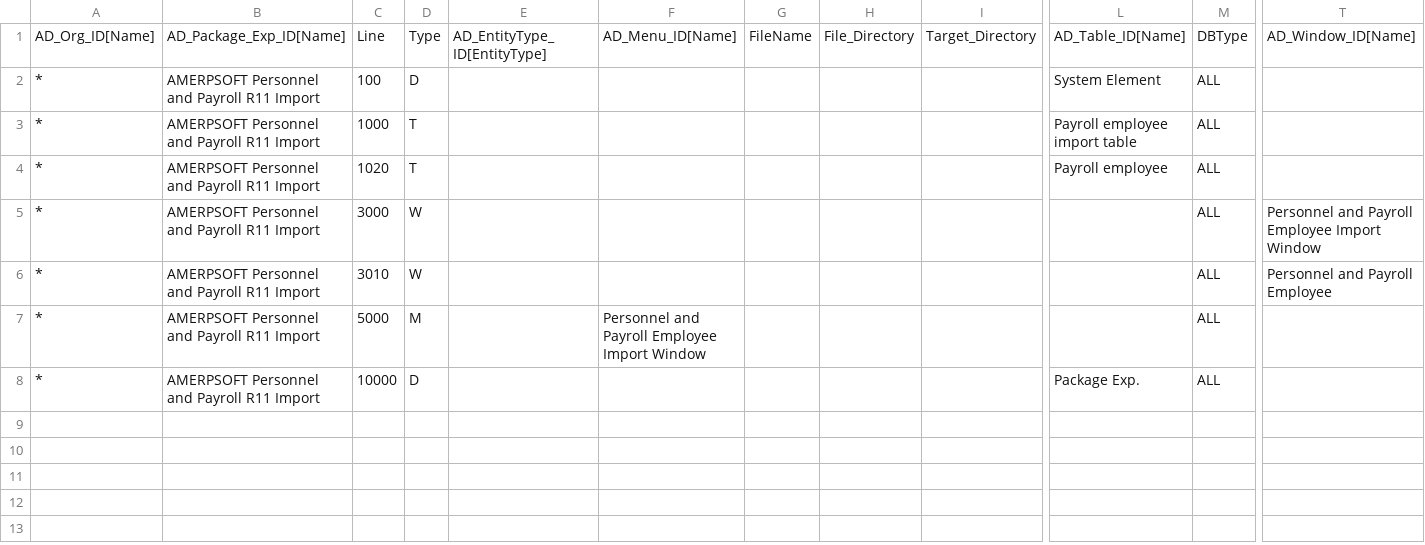
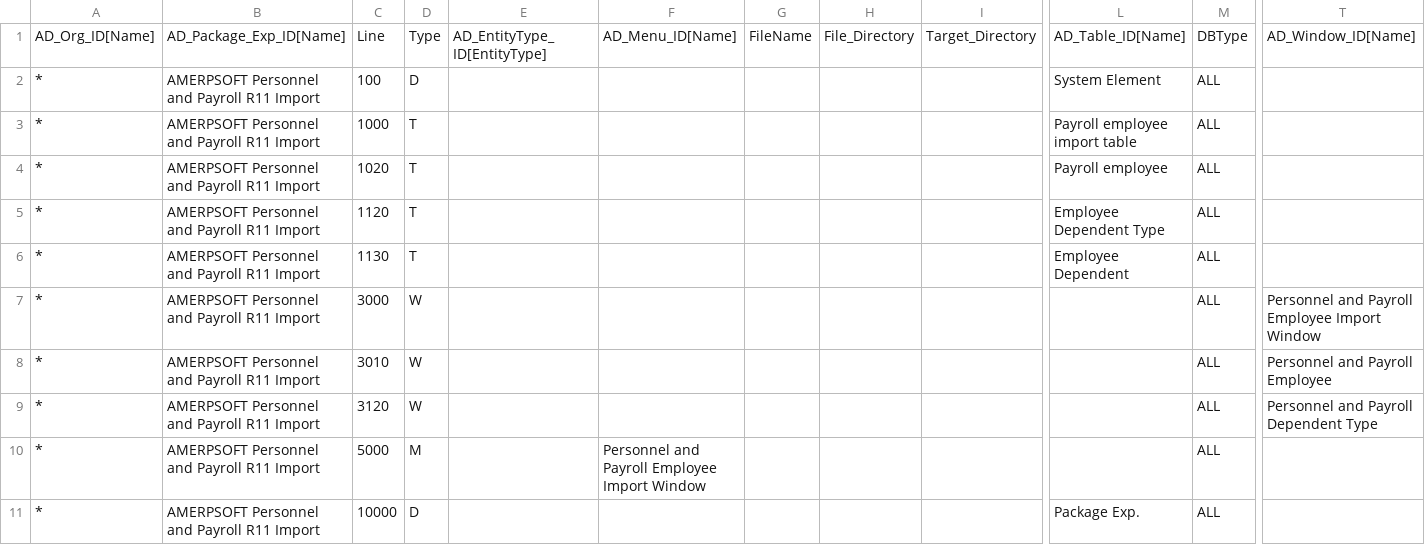
Before and after one commit to luisamesty/Amerpsoft-iDempiere-community, a CSV file: org.amerpsoft.com.idempiere.personnelpayroll/install/packs/AMERPSOFT Personnel and Payroll R11 Import.csv, drawn as a sheet; only a part is shown, gaps mark what is left out; rows hold the shown columns only; the diff names each change by its address in the sheet, - before the commit and + after, or states it on an @@ line.

Commit message:
AMN_Dependent - AMN_Dependent_Type New fields for Familiar Bonus (Bonificacion Familiar) PACKS

```diff
--- a/org.amerpsoft.com.idempiere.personnelpayroll/install/packs/AMERPSOFT Personnel and Payroll R11 Import.csv
+++ b/org.amerpsoft.com.idempiere.personnelpayroll/install/packs/AMERPSOFT Personnel and Payroll R11 Import.csv
+row 5: * | AMERPSOFT Personnel and Payroll R11 Import | 1120 | T |  |  |  |  |  | Employee Dependent Type | ALL
+row 6: * | AMERPSOFT Personnel and Payroll R11 Import | 1130 | T |  |  |  |  |  | Employee Dependent | ALL
+row 9: * | AMERPSOFT Personnel and Payroll R11 Import | 3120 | W |  |  |  |  |  |  | ALL | Personnel and Payroll Dependent Type
```
Also changed, not shown: 5 other files.
